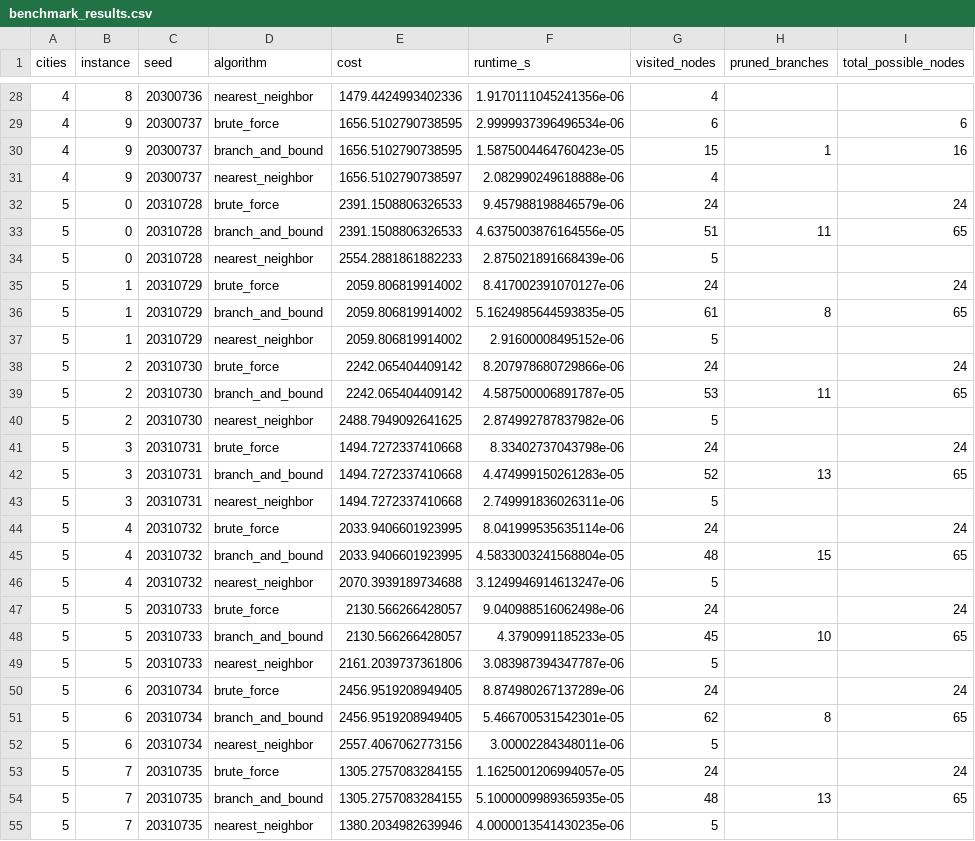
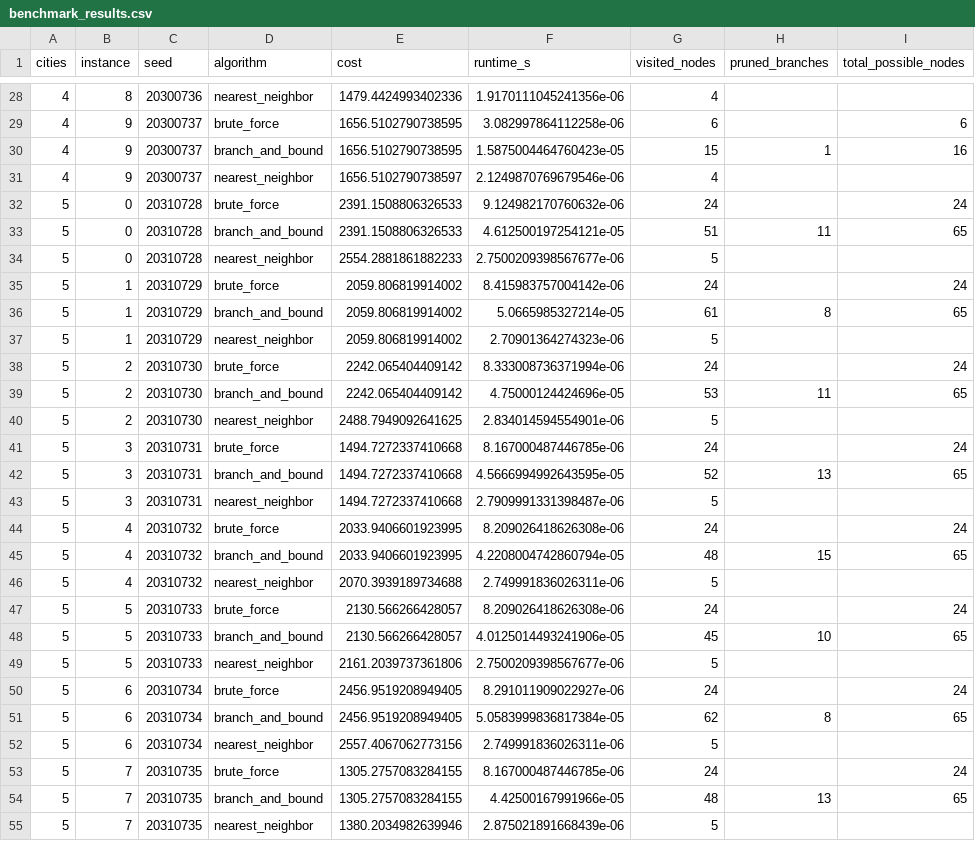
Before and after one commit to kordiaz666/TSP-KCLsummerschool, a CSV file: tsp_benchmark/results/benchmark_results.csv, drawn as a sheet; only a part is shown, gaps mark what is left out; the diff covers the shown part only; the diff names each change by its address in the sheet, - before the commit and + after, or states it on an @@ line.

```diff
--- a/tsp_benchmark/results/benchmark_results.csv
+++ b/tsp_benchmark/results/benchmark_results.csv
-F29 (runtime_s): 2.9999937396496534e-06
+F29 (runtime_s): 3.082997864112258e-06
-F31 (runtime_s): 2.082990249618888e-06
+F31 (runtime_s): 2.1249870769679546e-06
-F32 (runtime_s): 9.457988198846579e-06
+F32 (runtime_s): 9.124982170760632e-06
-F33 (runtime_s): 4.6375003876164556e-05
+F33 (runtime_s): 4.612500197254121e-05
-F34 (runtime_s): 2.875021891668439e-06
+F34 (runtime_s): 2.7500209398567677e-06
-F35 (runtime_s): 8.417002391070127e-06
+F35 (runtime_s): 8.415983757004142e-06
-F36 (runtime_s): 5.1624985644593835e-05
+F36 (runtime_s): 5.0665985327214e-05
-F37 (runtime_s): 2.91600008495152e-06
+F37 (runtime_s): 2.70901364274323e-06
-F38 (runtime_s): 8.207978680729866e-06
+F38 (runtime_s): 8.333008736371994e-06
-F39 (runtime_s): 4.587500006891787e-05
+F39 (runtime_s): 4.75000124424696e-05
-F40 (runtime_s): 2.874992787837982e-06
+F40 (runtime_s): 2.834014594554901e-06
-F41 (runtime_s): 8.33402737043798e-06
+F41 (runtime_s): 8.167000487446785e-06
-F42 (runtime_s): 4.474999150261283e-05
+F42 (runtime_s): 4.5666994992643595e-05
-F43 (runtime_s): 2.749991836026311e-06
+F43 (runtime_s): 2.7909991331398487e-06
-F44 (runtime_s): 8.041999535635114e-06
+F44 (runtime_s): 8.209026418626308e-06
-F45 (runtime_s): 4.5833003241568804e-05
+F45 (runtime_s): 4.2208004742860794e-05
-F46 (runtime_s): 3.1249946914613247e-06
+F46 (runtime_s): 2.749991836026311e-06
-F47 (runtime_s): 9.040988516062498e-06
+F47 (runtime_s): 8.209026418626308e-06
-F48 (runtime_s): 4.3790991185233e-05
+F48 (runtime_s): 4.0125014493241906e-05
-F49 (runtime_s): 3.083987394347787e-06
+F49 (runtime_s): 2.7500209398567677e-06
-F50 (runtime_s): 8.874980267137289e-06
+F50 (runtime_s): 8.291011909022927e-06
-F51 (runtime_s): 5.466700531542301e-05
+F51 (runtime_s): 5.0583999836817384e-05
-F52 (runtime_s): 3.00002284348011e-06
+F52 (runtime_s): 2.749991836026311e-06
-F53 (runtime_s): 1.1625001206994057e-05
+F53 (runtime_s): 8.167000487446785e-06
-F54 (runtime_s): 5.1000009989365935e-05
+F54 (runtime_s): 4.42500167991966e-05
-F55 (runtime_s): 4.0000013541430235e-06
+F55 (runtime_s): 2.875021891668439e-06
```
Also changed, not shown: 171 edited cells elsewhere in this file, results/benchmark_summary.csv, tsp_benchmark/results/benchmark_summary.csv, 11 other files.
